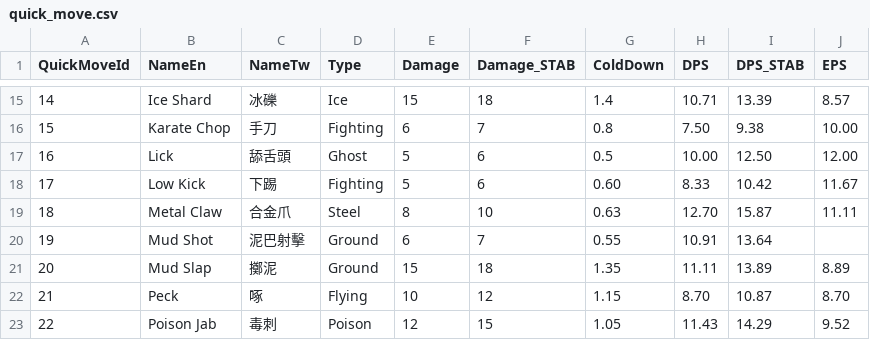
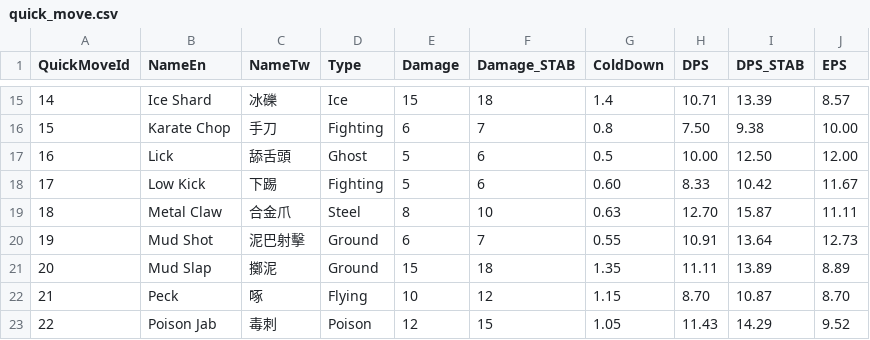
Before and after one commit to waiting7777/pokemon, a CSV file: quick_move.csv, drawn as a sheet; only a part is shown, gaps mark what is left out.

Commit message:
Fix quick_move data

```diff
--- a/quick_move.csv
+++ b/quick_move.csv
@@ -19,3 +19,3 @@ QuickMoveId,NameEn,NameTw,Type,Damage,Damage_STAB,ColdDown,DPS,DPS_STAB,EPS
 18,Metal Claw,合金爪,Steel,8,10,0.63,12.70,15.87,11.11
-19,Mud Shot,泥巴射擊,Ground,6,7,0.55,10.91,13.64
+19,Mud Shot,泥巴射擊,Ground,6,7,0.55,10.91,13.64,12.73
 20,Mud Slap,擲泥,Ground,15,18,1.35,11.11,13.89,8.89
```
